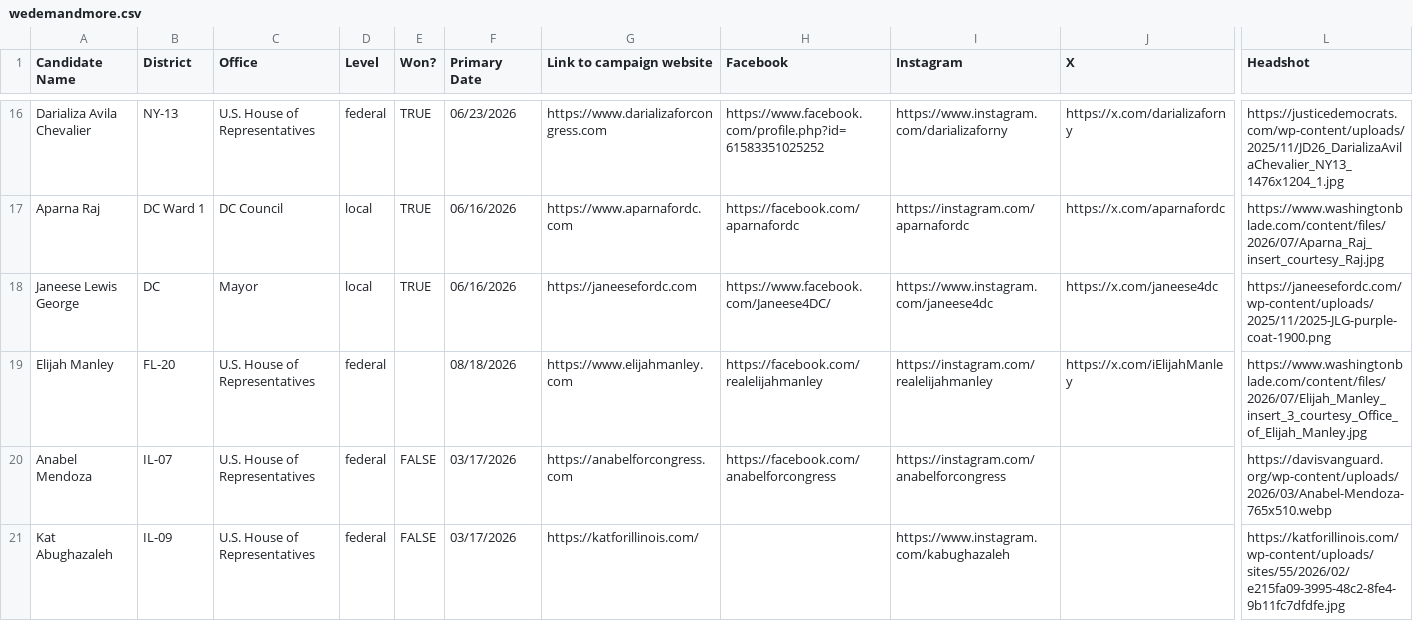
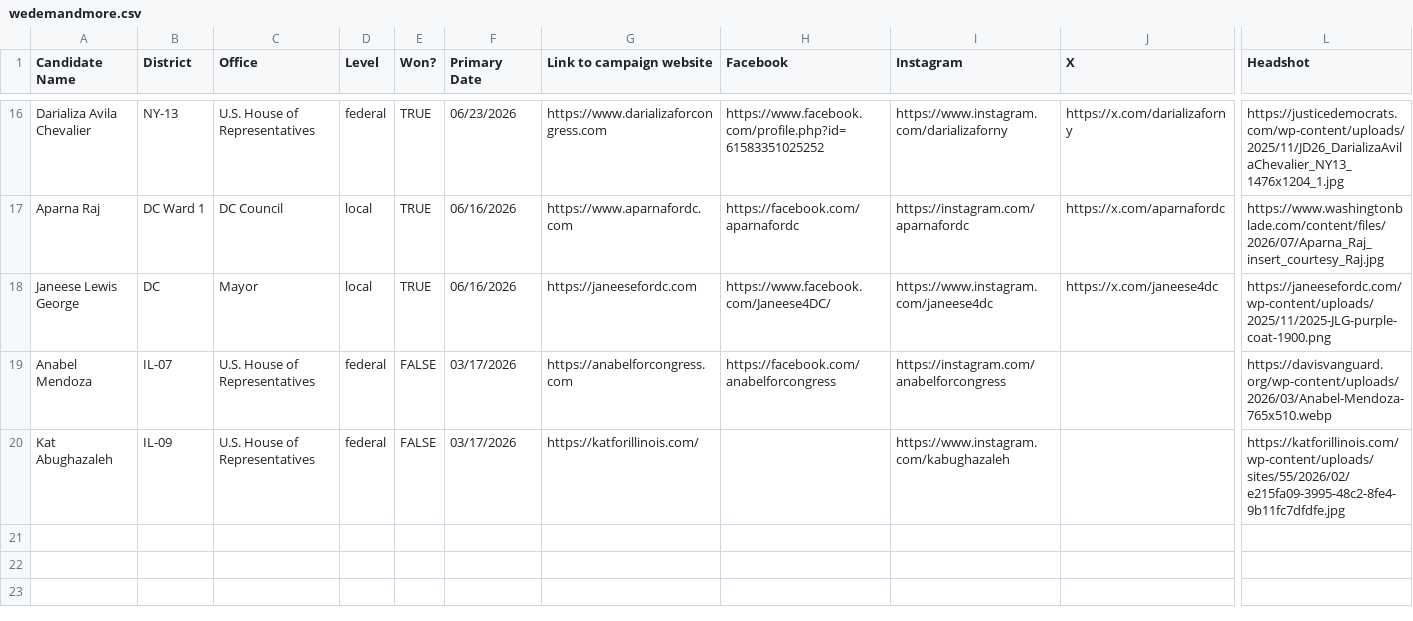
Before and after one commit to genzforchange/website, a CSV file: wedemandmore.csv, drawn as a sheet; only a part is shown, gaps mark what is left out; rows hold the shown columns only; the diff names each change by its address in the sheet, - before the commit and + after, or states it on an @@ line.

Commit message:
endorsee data

```diff
--- a/wedemandmore.csv
+++ b/wedemandmore.csv
-row 19: Elijah Manley | FL-20 | U.S. House of Representatives | federal |  | 08/18/2026 | https://www.elijahmanley.com | https://facebook.com/realelijahmanley | https://instagram.com/realelijahmanley | https://x.com/iElijahManley | https://www.washingtonblade.com/content/files/2026/07/Elijah_Manley_insert_3_courtesy_Office_of_Elijah_Manley.jpg
```
